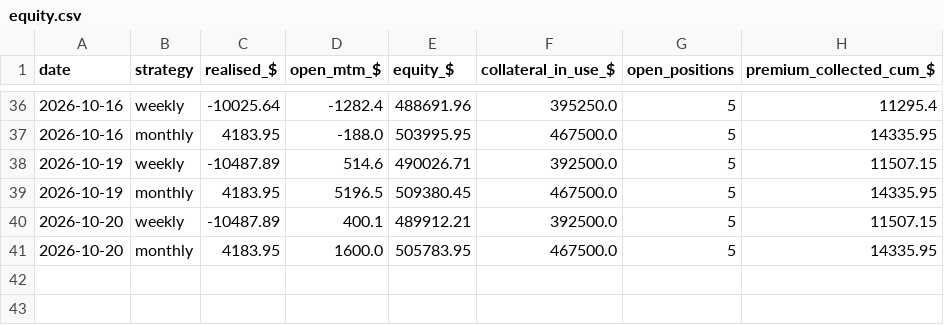
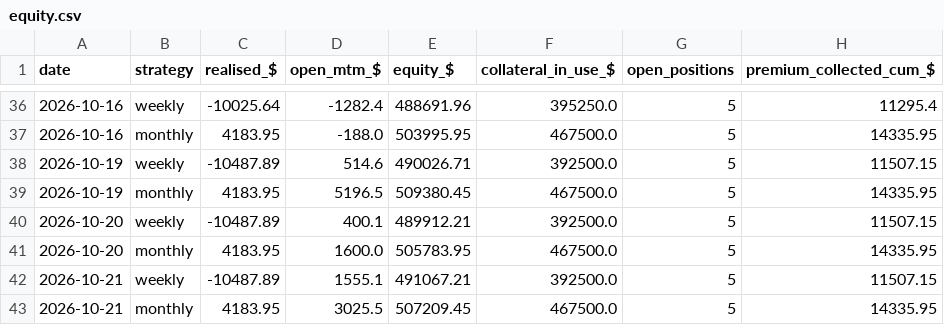
Before and after one commit to Moopheus1/Quant-Records, a CSV file: puts/data/stocks/equity.csv, drawn as a sheet; only a part is shown, gaps mark what is left out.

```diff
--- a/puts/data/stocks/equity.csv
+++ b/puts/data/stocks/equity.csv
@@ -41 +41,3 @@ date,strategy,realised_$,open_mtm_$,equity_$,collateral_in_use_$,open_positions,
 2026-10-20,monthly,4183.95,1600.0,505783.95,467500.0,5,14335.95
+2026-10-21,weekly,-10487.89,1555.1,491067.21,392500.0,5,11507.15
+2026-10-21,monthly,4183.95,3025.5,507209.45,467500.0,5,14335.95
```
Also changed, not shown: puts/data/etfs/closes.csv, puts/data/etfs/equity.csv, 3 other files.
